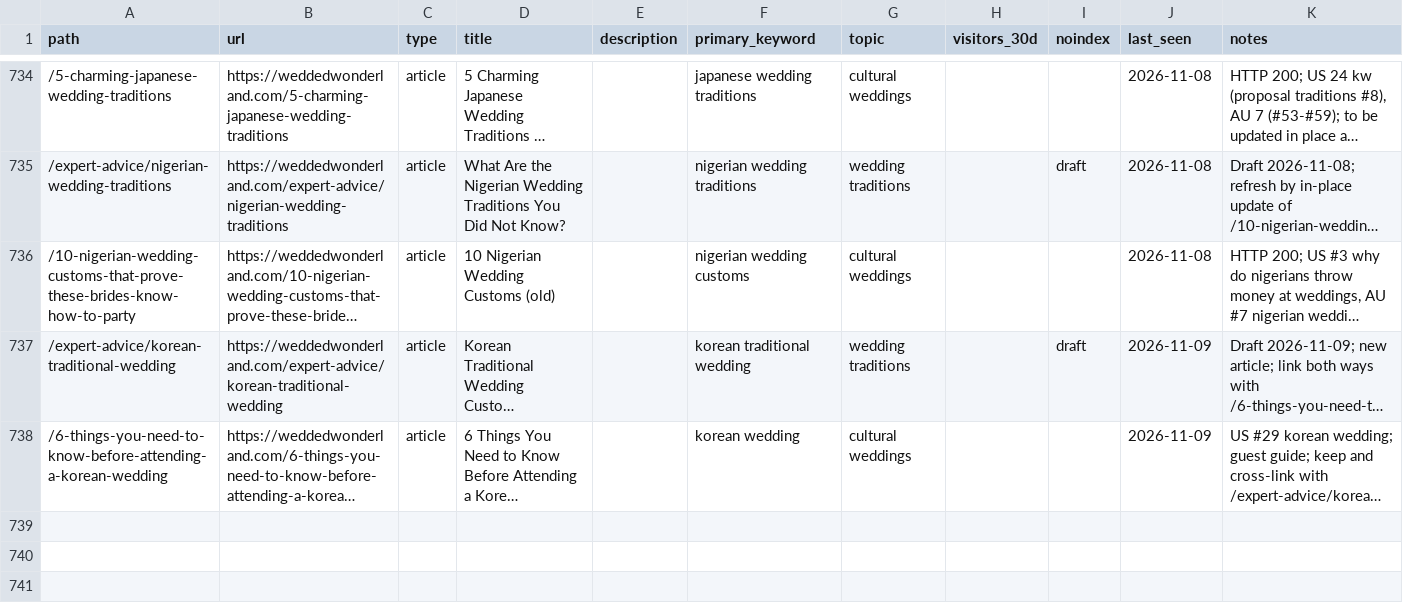
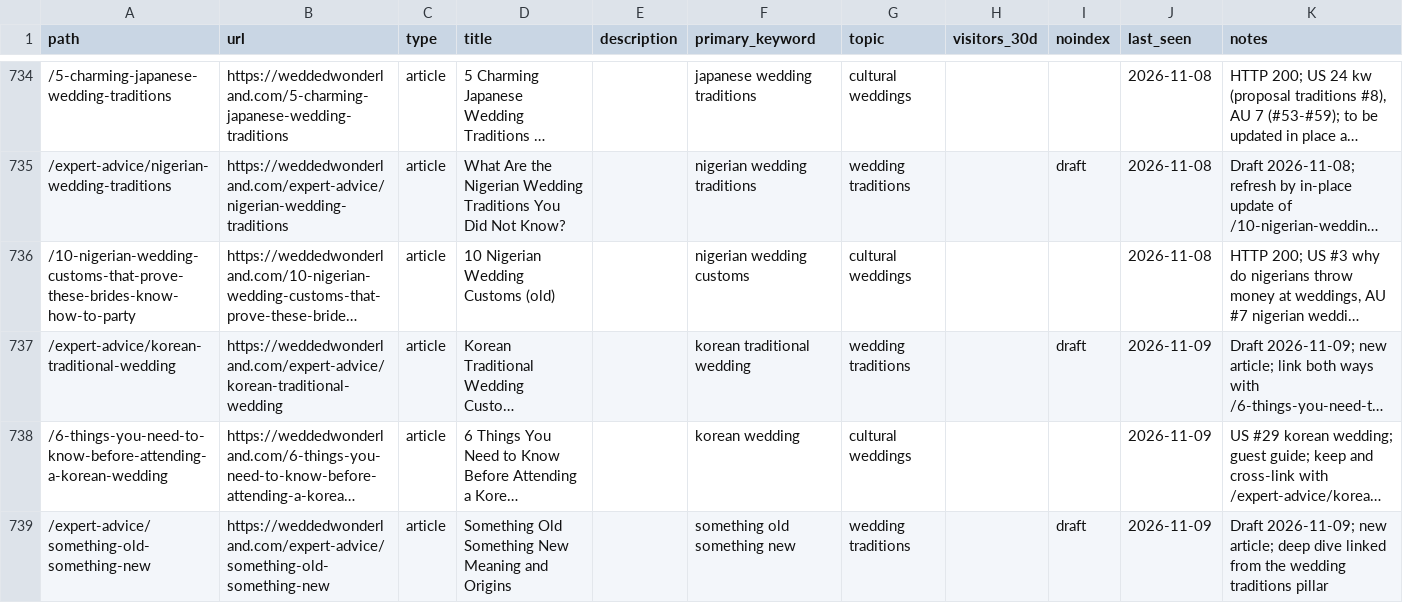
Before and after one commit to christianbraga-cpu/ForWork, a CSV file: content-system/seo/link-map.csv, drawn as a sheet; only a part is shown, gaps mark what is left out; long unchanged cells end in …; the diff names each change by its address in the sheet, - before the commit and + after, or states it on an @@ line.

```diff
--- a/content-system/seo/link-map.csv
+++ b/content-system/seo/link-map.csv
+row 739: /expert-advice/something-old-something-new | https://weddedwonderland.com/expert-advice/something-old-something-new | article | Something Old Something New Meaning and Origins |  | something old something new | wedding traditions |  | draft | 2026-11-09 | Draft 2026-11-09; new article; deep dive linked from the wedding traditions pillar
```
Also changed, not shown: content/calendar.csv, 7 other files.
